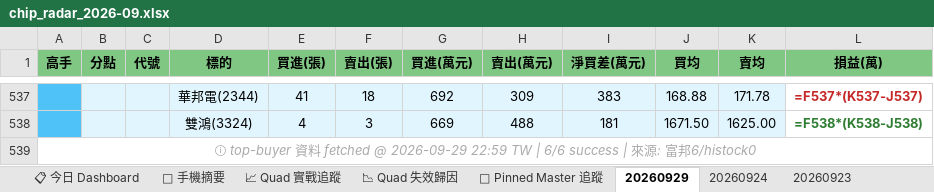
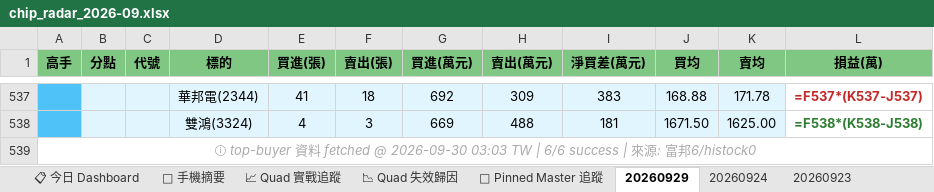
Before and after one commit to DRwillychiu/CHIP_RADAR_TW, an Excel workbook: data/reports/chip_radar_2026-09.xlsx, sheet 20260929, drawn as a sheet; only a part is shown, gaps mark what is left out; values as stored, in another font and other column widths than the file's, no borders; formulas without a stored value are shown as written; the diff names each change by its address in the sheet, - before the commit and + after, or states it on an @@ line.

```diff
--- a/data/reports/chip_radar_2026-09.xlsx (sheet 20260929)
+++ b/data/reports/chip_radar_2026-09.xlsx (sheet 20260929)
-A539 (高手): …fetched @ 2026-09-29 22:59 TW |…
+A539 (高手): …fetched @ 2026-09-30 03:03 TW |…
```
Also changed, not shown: data/reports/latest.xlsx, 22 other files.
